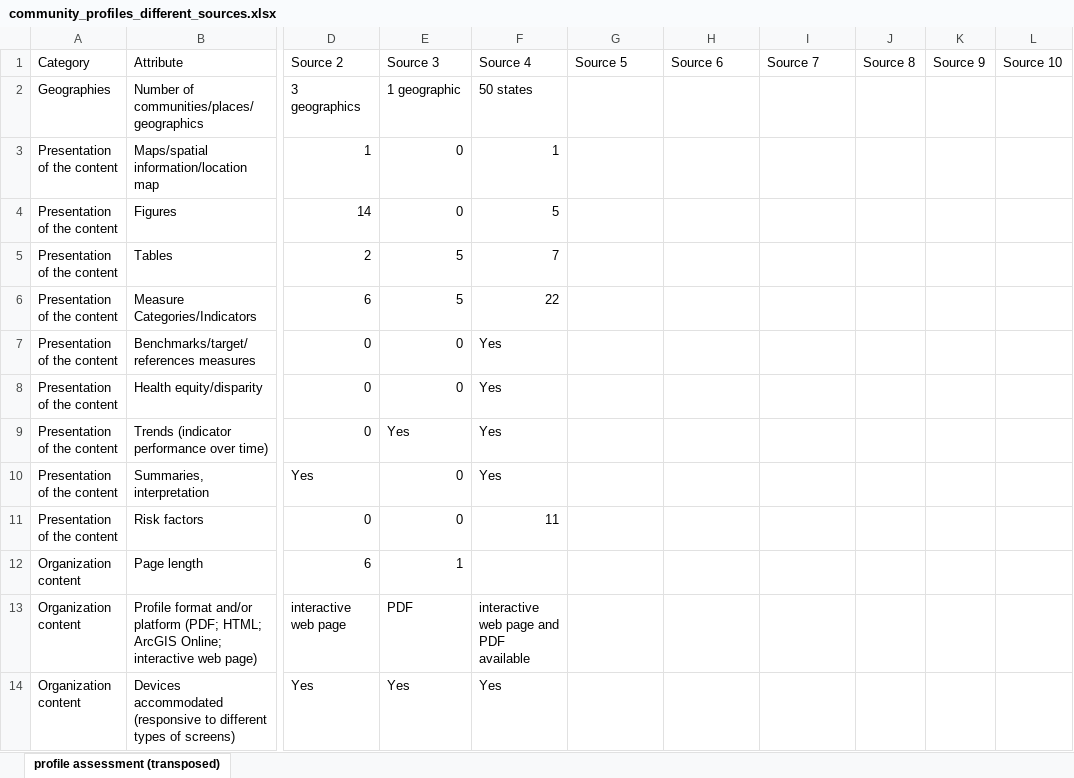
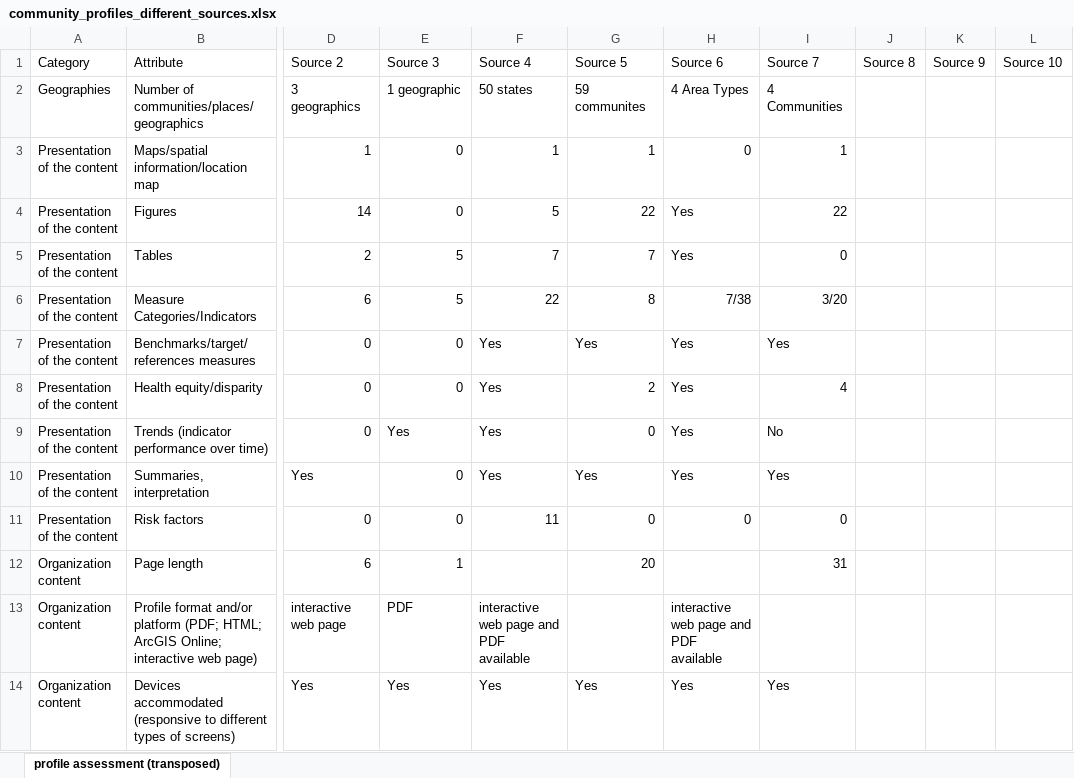
Before and after one commit to justenvirons/scc-community-profiles, an Excel workbook: resources/community_profiles_different_sources.xlsx, sheet profile assessment (transposed), drawn as a sheet; only a part is shown, gaps mark what is left out; values as stored, in another font and other column widths than the file's, no borders; table styles not drawn; the diff covers the shown part only; the diff names each change by its address in the sheet, - before the commit and + after, or states it on an @@ line.

Commit message:
Updated community profiles different sources excel sheet

```diff
--- a/resources/community_profiles_different_sources.xlsx (sheet profile assessment (transposed))
+++ b/resources/community_profiles_different_sources.xlsx (sheet profile assessment (transposed))
-G2: (empty)
+G2: 59 communites
-H2: (empty)
+H2: 4 Area Types
-I2: (empty)
+I2: 4 Communities
-G3: (empty)
+G3: 1
-H3: (empty)
+H3: 0
-I3: (empty)
+I3: 1
-G4: (empty)
+G4: 22
-H4:H5: (empty)
+H4:H5: Yes
-I4: (empty)
+I4: 22
-G5: (empty)
+G5: 7
-I5: (empty)
+I5: 0
-G6: (empty)
+G6: 8
-H6: (empty)
+H6: 7/38
-I6: (empty)
+I6: 3/20
-G7: (empty)
+G7: Yes
-H7:H10: (empty)
+H7:H10: Yes
-I7: (empty)
+I7: Yes
-G8: (empty)
+G8: 2
-I8: (empty)
+I8: 4
-G9: (empty)
+G9: 0
-I9: (empty)
+I9: No
-G10: (empty)
+G10: Yes
-I10: (empty)
+I10: Yes
-G11: (empty)
+G11: 0
-H11: (empty)
+H11: 0
-I11: (empty)
+I11: 0
-G12: (empty)
+G12: 20
-I12: (empty)
+I12: 31
-H13: (empty)
+H13: interactive web page and PDF available
-G14: (empty)
+G14: Yes
-H14: (empty)
+H14: Yes
-I14: (empty)
+I14: Yes
```
Also changed, not shown: 6 added rows and 12 edited cells elsewhere in this sheet, 1 other file.
